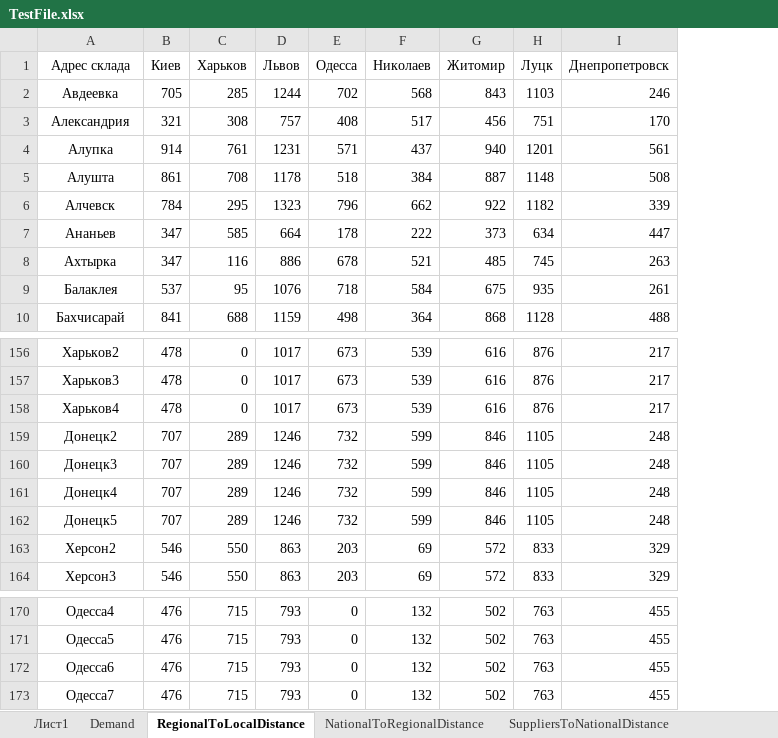
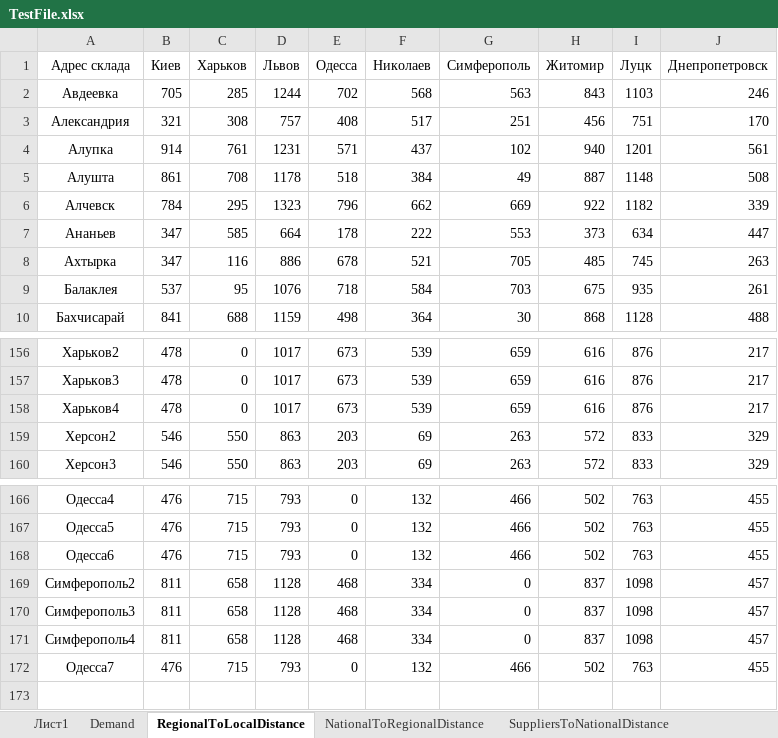
Before and after one commit to vladimirmYpDa/diploma, an Excel workbook: TestFile.xlsx, sheet RegionalToLocalDistance, drawn as a sheet; only a part is shown, gaps mark what is left out; values as stored, in another font and other column widths than the file's, no borders; removed rows and columns are numbered as before the commit, all else as after; the diff names each change by its address in the sheet, - before the commit and + after, or states it on an @@ line.

```diff
--- a/TestFile.xlsx (sheet RegionalToLocalDistance)
+++ b/TestFile.xlsx (sheet RegionalToLocalDistance)
+column G (Симферополь), rows 2-10: 563 | 251 | 102 | 49 | 669 | 553 | 705 | 703 | 30; rows 156-160: 659 | 659 | 659 | 263 | 263; rows 166-168: all 466; row 172: 466
-row 159: Донецк2 | 707 | 289 | 1246 | 732 | 599 | 846 | 1105 | 248
-row 160: Донецк3 | 707 | 289 | 1246 | 732 | 599 | 846 | 1105 | 248
-row 161: Донецк4 | 707 | 289 | 1246 | 732 | 599 | 846 | 1105 | 248
-row 162: Донецк5 | 707 | 289 | 1246 | 732 | 599 | 846 | 1105 | 248
+row 169: Симферополь2 | 811 | 658 | 1128 | 468 | 334 | 0 | 837 | 1098 | 457
+row 170: Симферополь3 | 811 | 658 | 1128 | 468 | 334 | 0 | 837 | 1098 | 457
+row 171: Симферополь4 | 811 | 658 | 1128 | 468 | 334 | 0 | 837 | 1098 | 457
```
Also changed, not shown: sheet Demand, sheet RegionalLocalSolution, sheet NationalToRegionalDistance, sheet NationalRegionalSolution, 22 other files.
